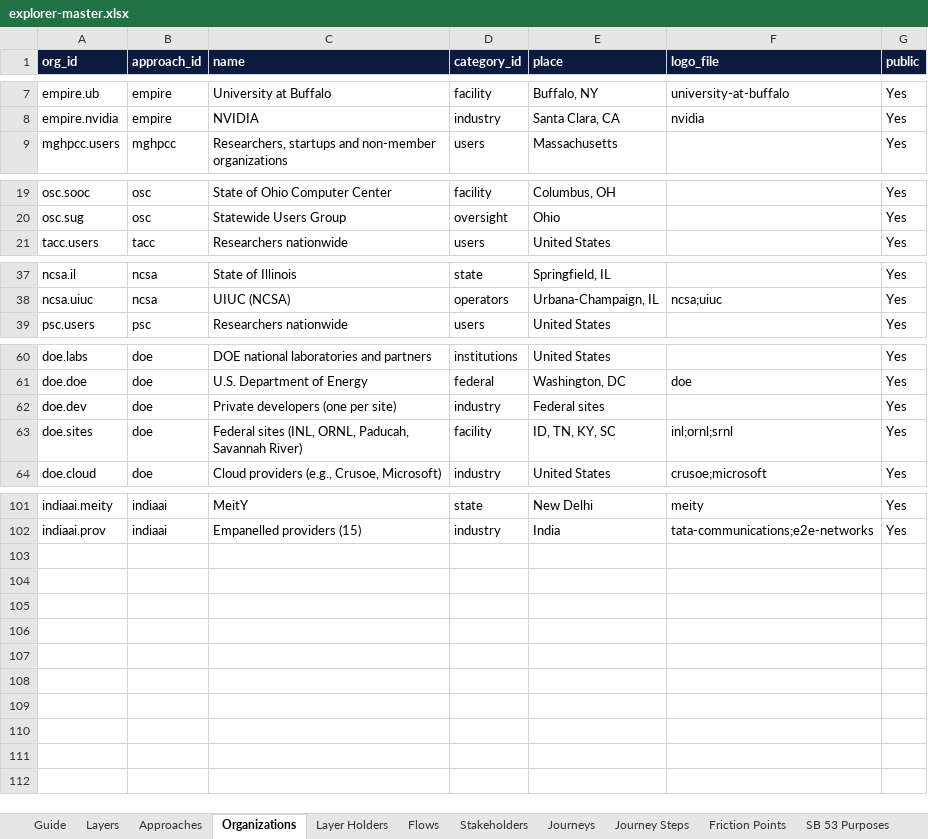
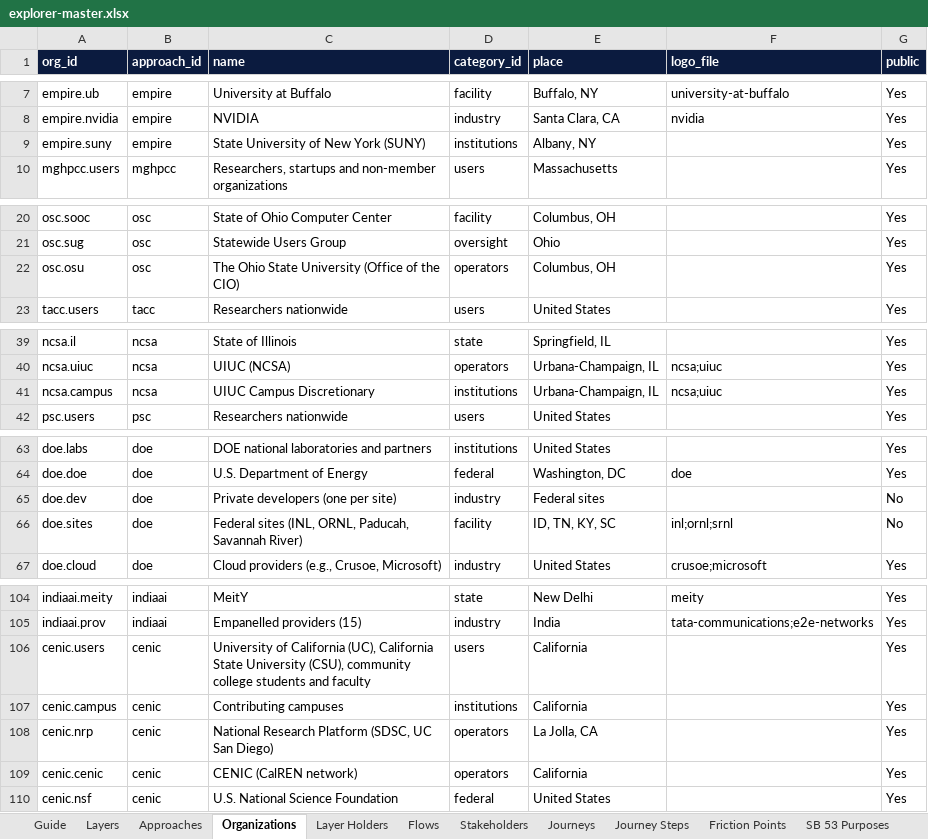
Before and after one commit to CalCompute/compute-governance-explainer, an Excel workbook: data/explorer-master.xlsx, sheet Organizations, drawn as a sheet; only a part is shown, gaps mark what is left out; values as stored, in another font and other column widths than the file's, no borders; addresses are those after the commit; the diff names each change by its address in the sheet, - before the commit and + after, or states it on an @@ line.

```diff
--- a/data/explorer-master.xlsx (sheet Organizations)
+++ b/data/explorer-master.xlsx (sheet Organizations)
+row 9: empire.suny | empire | State University of New York (SUNY) | institutions | Albany, NY |  | Yes
+row 22: osc.osu | osc | The Ohio State University (Office of the CIO) | operators | Columbus, OH |  | Yes
+row 41: ncsa.campus | ncsa | UIUC Campus Discretionary | institutions | Urbana-Champaign, IL | ncsa;uiuc | Yes
-G65:G66 (public): Yes
+G65:G66 (public): No
+row 106: cenic.users | cenic | University of California (UC), California State University (CSU), community college students and faculty | users | California |  | Yes
+row 107: cenic.campus | cenic | Contributing campuses | institutions | California |  | Yes
+row 108: cenic.nrp | cenic | National Research Platform (SDSC, UC San Diego) | operators | La Jolla, CA |  | Yes
+row 109: cenic.cenic | cenic | CENIC (CalREN network) | operators | California |  | Yes
+row 110: cenic.nsf | cenic | U.S. National Science Foundation | federal | United States |  | Yes
```
Also changed, not shown: sheet Flows, sheet Layer Holders, sheet Sources, sheet Friction Points, sheet Journey Steps, sheet Approaches, 3 more sheets, hidden cells, 6 other files.
